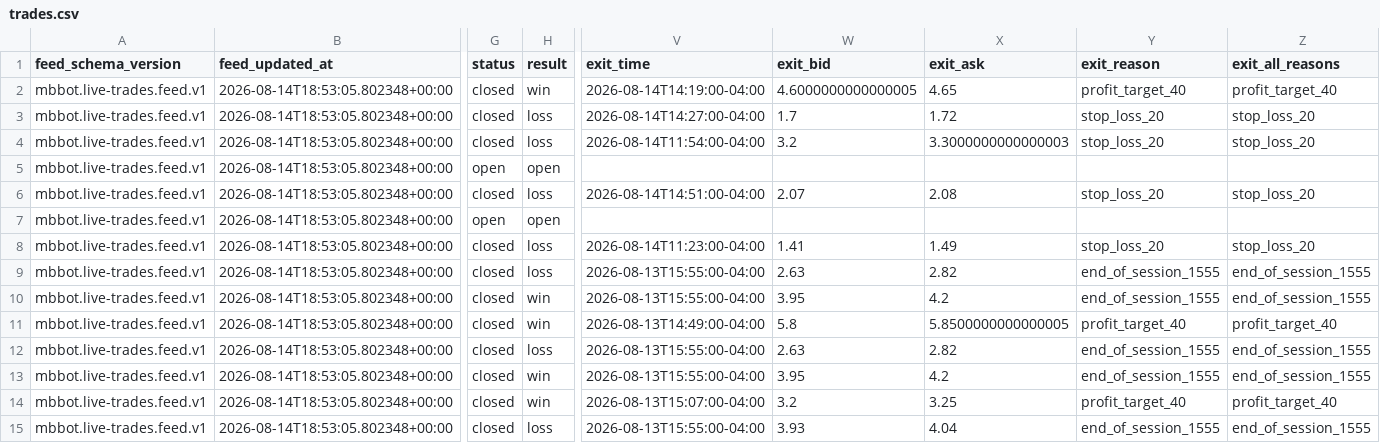
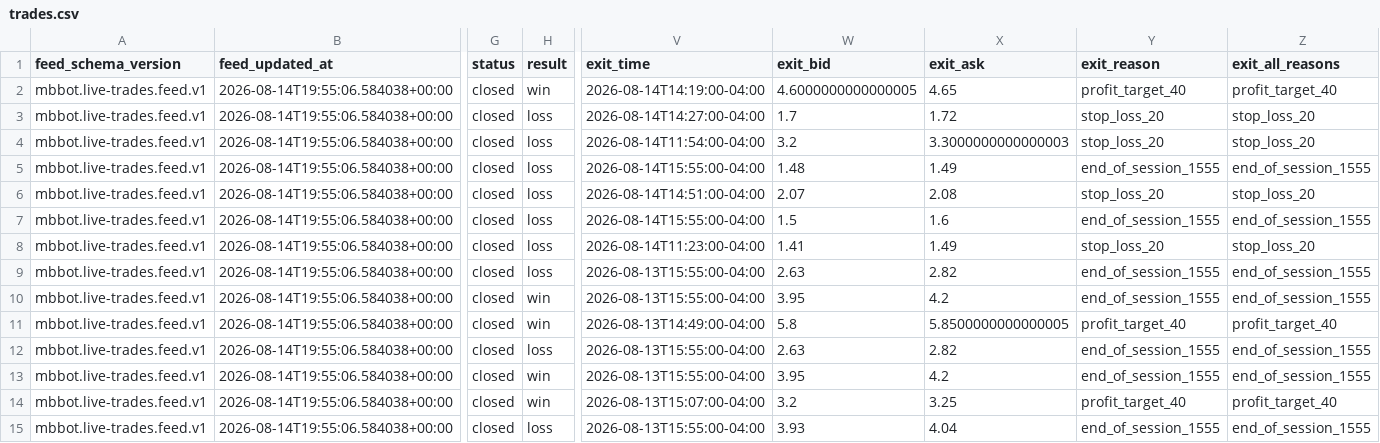
Before and after one commit to meshTHEgreat/MBbot, a CSV file: feed/trades.csv, drawn as a sheet; only a part is shown, gaps mark what is left out; the diff covers the shown part only; the diff names each change by its address in the sheet, - before the commit and + after, or states it on an @@ line.

Commit message:
Update live trade ledger 2026-08-14T19:55:06.584038+00:00

```diff
--- a/feed/trades.csv
+++ b/feed/trades.csv
-B2:B15 (feed_updated_at): 2026-08-14T18:53:05.802348+00:00
+B2:B15 (feed_updated_at): 2026-08-14T19:55:06.584038+00:00
-G5 (status): open
+G5 (status): closed
-H5 (result): open
+H5 (result): loss
-V5 (exit_time): (empty)
+V5 (exit_time): 2026-08-14T15:55:00-04:00
-W5 (exit_bid): (empty)
+W5 (exit_bid): 1.48
-X5 (exit_ask): (empty)
+X5 (exit_ask): 1.49
-Y5 (exit_reason): (empty)
+Y5 (exit_reason): end_of_session_1555
-Z5 (exit_all_reasons): (empty)
+Z5 (exit_all_reasons): end_of_session_1555
-G7 (status): open
+G7 (status): closed
-H7 (result): open
+H7 (result): loss
-V7 (exit_time): (empty)
+V7 (exit_time): 2026-08-14T15:55:00-04:00
-W7 (exit_bid): (empty)
+W7 (exit_bid): 1.5
-X7 (exit_ask): (empty)
+X7 (exit_ask): 1.6
-Y7 (exit_reason): (empty)
+Y7 (exit_reason): end_of_session_1555
-Z7 (exit_all_reasons): (empty)
+Z7 (exit_all_reasons): end_of_session_1555
```
Also changed, not shown: 68 edited cells elsewhere in this file, 2 other files.
